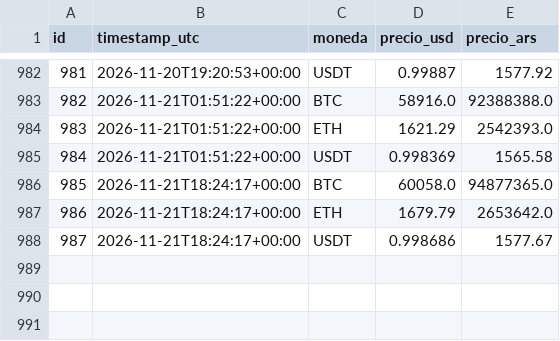
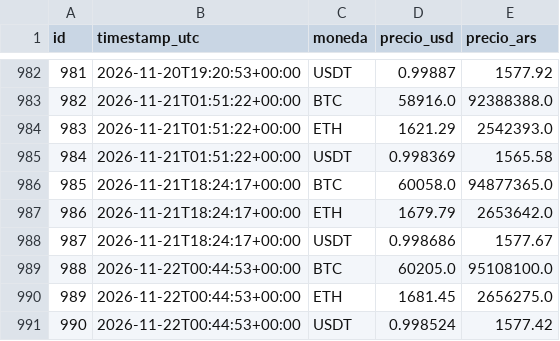
Before and after one commit to francomlastra/monitor-dolar-cripto, a CSV file: data/exports/precios_cripto.csv, drawn as a sheet; only a part is shown, gaps mark what is left out; the diff names each change by its address in the sheet, - before the commit and + after, or states it on an @@ line.

```diff
--- a/data/exports/precios_cripto.csv
+++ b/data/exports/precios_cripto.csv
+row 989: 988 | 2026-11-22T00:44:53+00:00 | BTC | 60205.0 | 95108100.0
+row 990: 989 | 2026-11-22T00:44:53+00:00 | ETH | 1681.45 | 2656275.0
+row 991: 990 | 2026-11-22T00:44:53+00:00 | USDT | 0.998524 | 1577.42
```
Also changed, not shown: data/exports/cotizaciones_dolar.csv, 1 other file.
